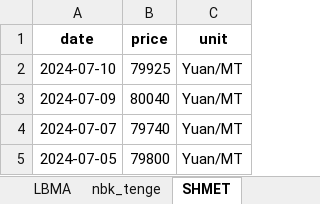
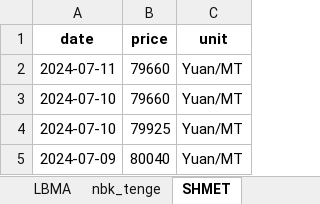
Before and after one commit to hotdonkey/macro_parser, an Excel workbook: LME/parser_beta_2.0/data/multiple_dataframes.xlsx, sheet SHMET, drawn as a sheet; only a part is shown; the shorter side is filled out with more unchanged rows; values as stored, in another font and other column widths than the file's, no borders; the diff names each change by its address in the sheet, - before the commit and + after, or states it on an @@ line.

```diff
--- a/LME/parser_beta_2.0/data/multiple_dataframes.xlsx (sheet SHMET)
+++ b/LME/parser_beta_2.0/data/multiple_dataframes.xlsx (sheet SHMET)
+row 2: 2024-07-11 | 79660 | Yuan/MT
+row 3: 2024-07-10 | 79660 | Yuan/MT
```
Also changed, not shown: sheet LME_westmetall, sheet LME_non_ferrous, sheet LBMA, sheet KITCO, sheet cb_metalls, sheet China_Yuan, 8 more sheets, LME/parser_beta_2.0/data/LME_db_new.xlsx, LME/parser_beta_2.0/data/LME_westmetall_db.xlsx, 7 other files.
